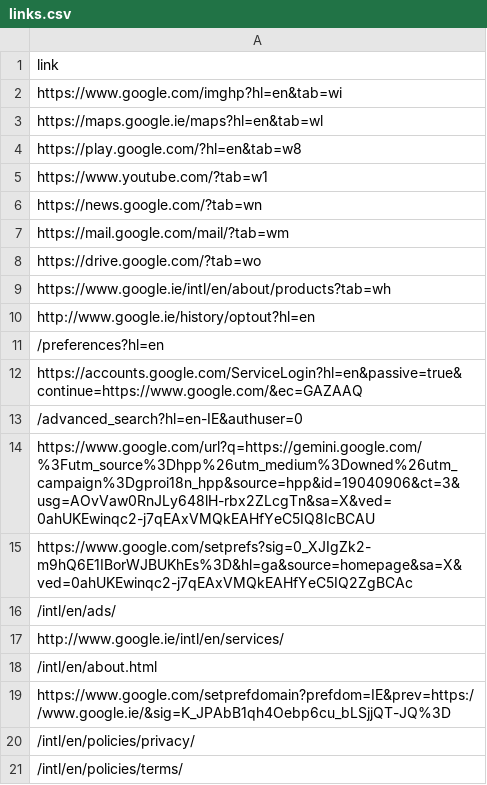
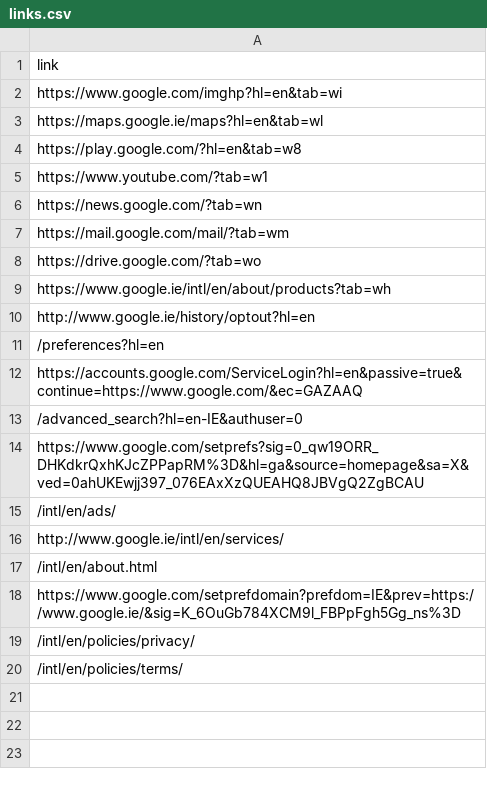
Before and after one commit to jeffdruid/cheap-flight, a CSV file: links.csv, drawn as a sheet.

```diff
--- a/links.csv
+++ b/links.csv
@@ -13,4 +13,3 @@ https://accounts.google.com/ServiceLogin?hl=en&passive=true&continue=https://www
 /advanced_search?hl=en-IE&authuser=0
-https://www.google.com/url?q=https://gemini.google.com/%3Futm_source%3Dhpp%26utm_medium%3Downed%26utm_campaign%3Dgproi18n_hpp&source=hpp&id=19040906&ct=3&usg=AOvVaw0RnJLy648lH-rbx2ZLcgTn&sa=X&ved=0ahUKEwinqc2-j7qEAxVMQkEAHfYeC5IQ8IcBCAU
-https://www.google.com/setprefs?sig=0_XJIgZk2-m9hQ6E1IBorWJBUKhEs%3D&hl=ga&source=homepage&sa=X&ved=0ahUKEwinqc2-j7qEAxVMQkEAHfYeC5IQ2ZgBCAc
+https://www.google.com/setprefs?sig=0_qw19ORR_DHKdkrQxhKJcZPPapRM%3D&hl=ga&source=homepage&sa=X&ved=0ahUKEwjj397_076EAxXzQUEAHQ8JBVgQ2ZgBCAU
 /intl/en/ads/
@@ -18,3 +17,3 @@ http://www.google.ie/intl/en/services/
 /intl/en/about.html
-https://www.google.com/setprefdomain?prefdom=IE&prev=https://www.google.ie/&sig=K_JPAbB1qh4Oebp6cu_bLSjjQT-JQ%3D
+https://www.google.com/setprefdomain?prefdom=IE&prev=https://www.google.ie/&sig=K_6OuGb784XCM9l_FBPpFgh5Gg_ns%3D
 /intl/en/policies/privacy/
```
Also changed, not shown: 1 other file.
